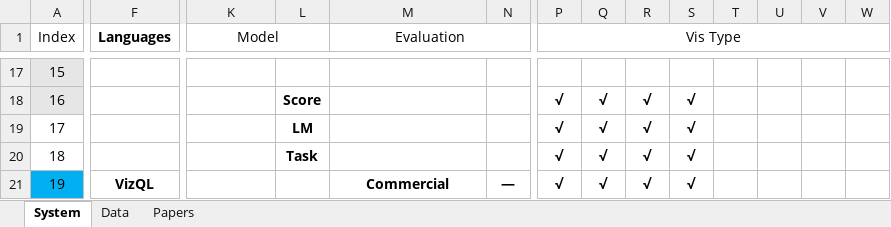
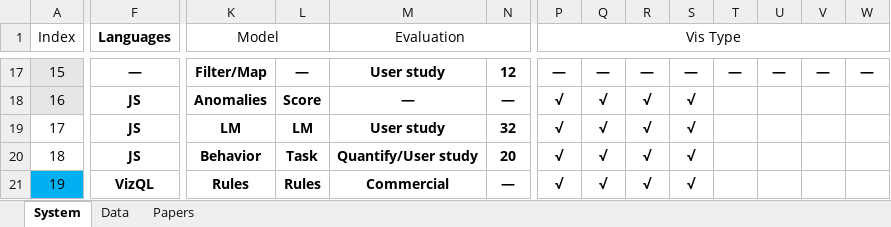
Before and after one commit to ShenLeixian/Visualization-Recommendation-Systems-Analysis, an Excel workbook: Analysis/VisRec Evaluation.xlsx, sheet System, drawn as a sheet; only a part is shown, gaps mark what is left out; values as stored, in another font and other column widths than the file's, no borders; the diff covers the shown part only; the diff names each change by its address in the sheet, - before the commit and + after, or states it on an @@ line.

```diff
--- a/Analysis/VisRec Evaluation.xlsx (sheet System)
+++ b/Analysis/VisRec Evaluation.xlsx (sheet System)
-F17 (Languages): (empty)
+F17 (Languages): —
-K17 (Model): (empty)
+K17 (Model): Filter/Map
-L17: (empty)
+L17: —
-M17 (Evaluation): (empty)
+M17 (Evaluation): User study
-N17: (empty)
+N17: 12
-P17 (Vis Type): (empty)
+P17 (Vis Type): —
-Q17: (empty)
+Q17: —
-R17: (empty)
+R17: —
-S17: (empty)
+S17: —
-T17: (empty)
+T17: —
-U17: (empty)
+U17: —
-V17: (empty)
+V17: —
-W17: (empty)
+W17: —
-F18:F20 (Languages): (empty)
+F18:F20 (Languages): JS
-K18 (Model): (empty)
+K18 (Model): Anomalies
-M18 (Evaluation): (empty)
+M18 (Evaluation): —
-N18: (empty)
+N18: —
-K19 (Model): (empty)
+K19 (Model): LM
-M19 (Evaluation): (empty)
+M19 (Evaluation): User study
-N19: (empty)
+N19: 32
-K20 (Model): (empty)
+K20 (Model): Behavior
-M20 (Evaluation): (empty)
+M20 (Evaluation): Quantify/User study
-N20: (empty)
+N20: 20
-K21 (Model): (empty)
+K21 (Model): Rules
-L21: (empty)
+L21: Rules
```
Also changed, not shown: 50 edited cells and cell formats elsewhere in this sheet, sheet Data, 1 other file.
